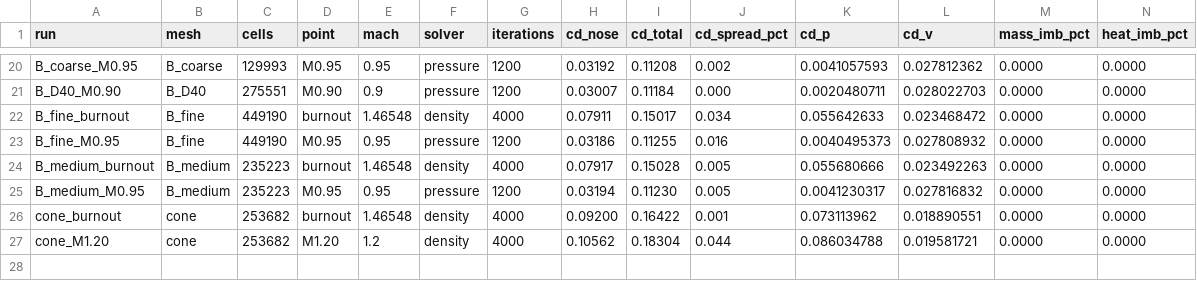
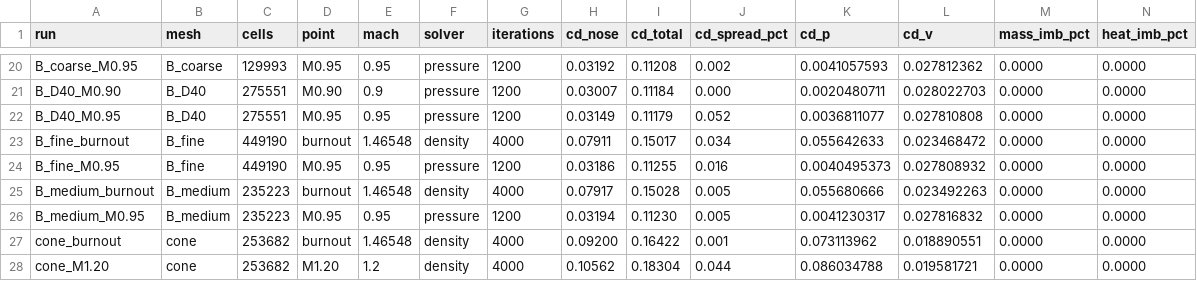
Before and after one commit to Landonowins/weisshorn-nose-cone, a CSV file: ME474/runs/summary.csv, drawn as a sheet; only a part is shown, gaps mark what is left out; rows hold the shown columns only; the diff names each change by its address in the sheet, - before the commit and + after, or states it on an @@ line.

```diff
--- a/ME474/runs/summary.csv
+++ b/ME474/runs/summary.csv
+row 22: B_D40_M0.95 | B_D40 | 275551 | M0.95 | 0.95 | pressure | 1200 | 0.03149 | 0.11179 | 0.052 | 0.0036811077 | 0.027810808 | 0.0000 | 0.0000
```
Also changed, not shown: 6 other files.
